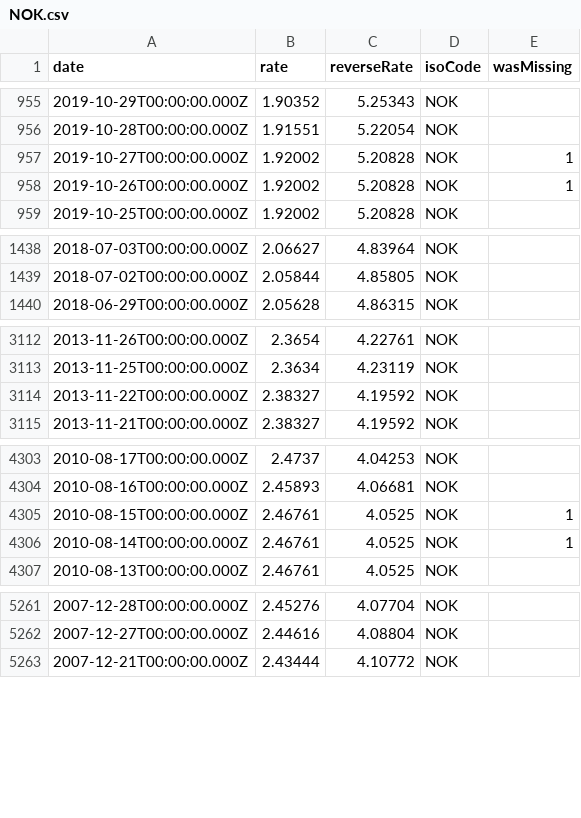
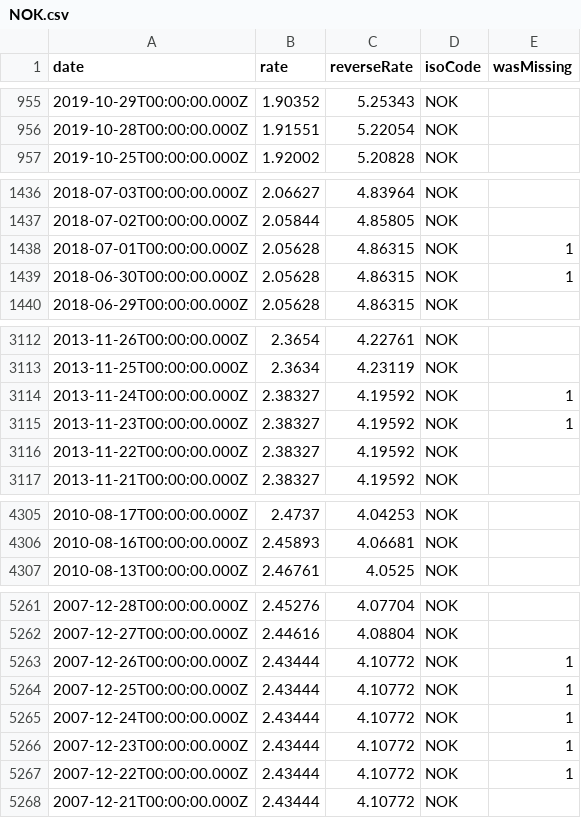
Before and after one commit to GeorgeSG/bnb-currency-exchange-rates, a CSV file: data/NOK.csv, drawn as a sheet; only a part is shown, gaps mark what is left out; removed rows and columns are numbered as before the commit, all else as after; the diff covers the shown part only; the diff names each change by its address in the sheet, - before the commit and + after, or states it on an @@ line.

Commit message:
Update exchange rates

```diff
--- a/data/NOK.csv
+++ b/data/NOK.csv
-row 957: 2019-10-27T00:00:00.000Z | 1.92002 | 5.20828 | NOK | 1
-row 958: 2019-10-26T00:00:00.000Z | 1.92002 | 5.20828 | NOK | 1
+row 1438: 2018-07-01T00:00:00.000Z | 2.05628 | 4.86315 | NOK | 1
+row 1439: 2018-06-30T00:00:00.000Z | 2.05628 | 4.86315 | NOK | 1
+row 3114: 2013-11-24T00:00:00.000Z | 2.38327 | 4.19592 | NOK | 1
+row 3115: 2013-11-23T00:00:00.000Z | 2.38327 | 4.19592 | NOK | 1
-row 4305: 2010-08-15T00:00:00.000Z | 2.46761 | 4.0525 | NOK | 1
-row 4306: 2010-08-14T00:00:00.000Z | 2.46761 | 4.0525 | NOK | 1
+row 5263: 2007-12-26T00:00:00.000Z | 2.43444 | 4.10772 | NOK | 1
+row 5264: 2007-12-25T00:00:00.000Z | 2.43444 | 4.10772 | NOK | 1
+row 5265: 2007-12-24T00:00:00.000Z | 2.43444 | 4.10772 | NOK | 1
+row 5266: 2007-12-23T00:00:00.000Z | 2.43444 | 4.10772 | NOK | 1
+row 5267: 2007-12-22T00:00:00.000Z | 2.43444 | 4.10772 | NOK | 1
```
Also changed, not shown: 4 added rows and 4 removed rows elsewhere in this file, data/AUD.csv, data/CHF.csv, 40 other files.
